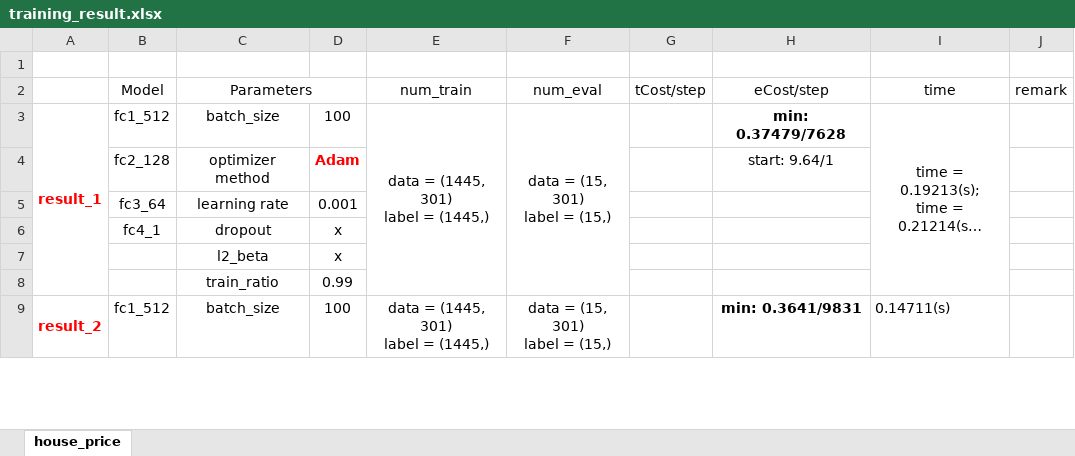
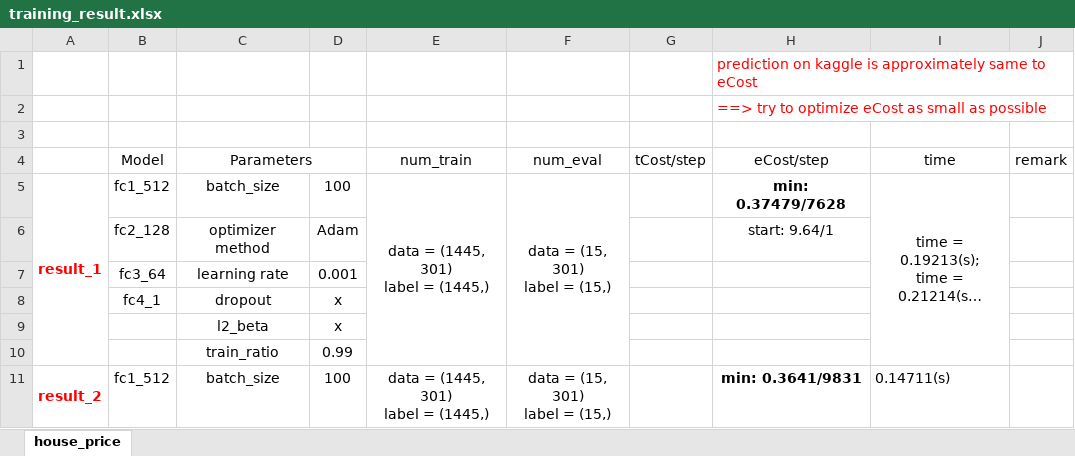
Before and after one commit to Cuongvn08/tensorflow_kaggle_house_price, an Excel workbook: training_result.xlsx, sheet house_price, drawn as a sheet; only a part is shown; long unchanged cells end in …; values as stored, in another font and other column widths than the file's, no borders; addresses are those after the commit; the diff covers the shown part only; the diff names each change by its address in the sheet, - before the commit and + after, or states it on an @@ line.

```diff
--- a/training_result.xlsx (sheet house_price)
+++ b/training_result.xlsx (sheet house_price)
+row 1:  |  |  |  |  |  |  | prediction on kaggle is approximately same to eCost
+row 2:  |  |  |  |  |  |  | ==> try to optimize eCost as small as possible
@@ D6 bold: on → off, text colour: #FF0000 → black @@
```
Also changed, not shown: 30 added rows, 2 edited cells and cell formats elsewhere in this sheet, 6 other files.
